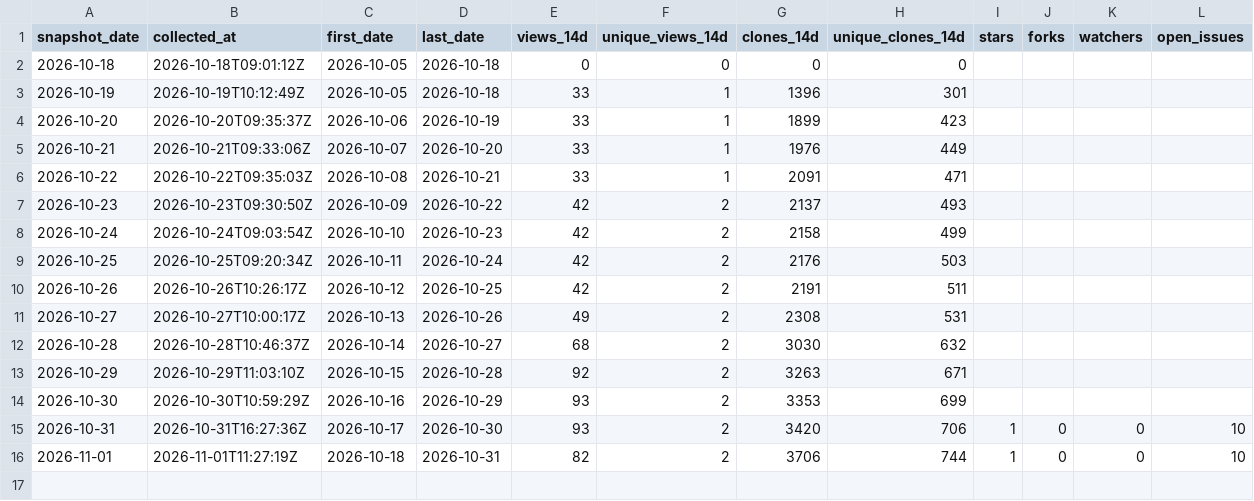
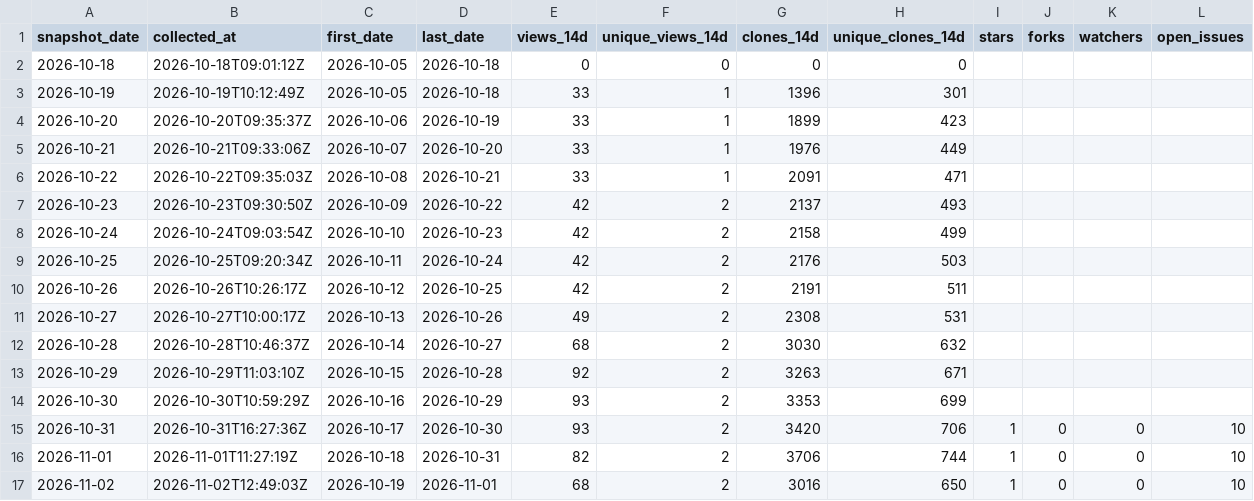
Before and after one commit to danielep71/K-FRTB-ASA, a CSV file: data/snapshots.csv, drawn as a sheet.

```diff
--- a/data/snapshots.csv
+++ b/data/snapshots.csv
@@ -16 +16,2 @@ snapshot_date,collected_at,first_date,last_date,views_14d,unique_views_14d,clone
 2026-11-01,2026-11-01T11:27:19Z,2026-10-18,2026-10-31,82,2,3706,744,1,0,0,10
+2026-11-02,2026-11-02T12:49:03Z,2026-10-19,2026-11-01,68,2,3016,650,1,0,0,10
```
Also changed, not shown: data/daily.csv, data/paths.csv, 2 other files.
